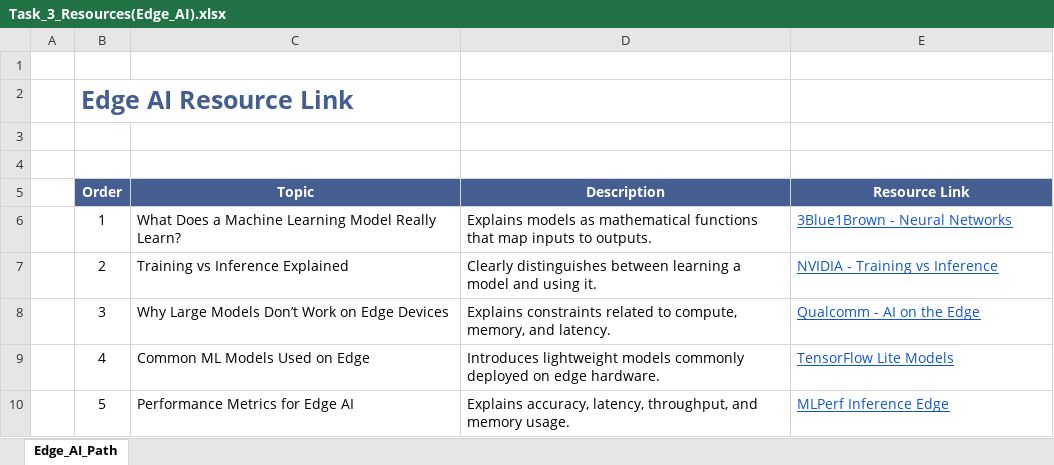
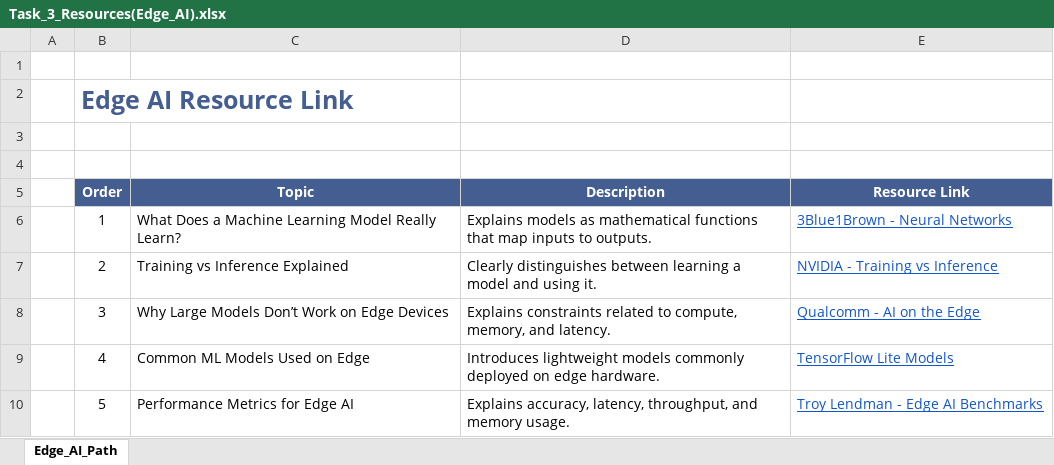
Before and after one commit to Deos42/Robomanipal_Research_Taskphase, an Excel workbook: Task_3_Resources(Edge_AI).xlsx, sheet Edge_AI_Path, drawn as a sheet; values as stored, in another font and other column widths than the file's, no borders; charts and pictures and table styles not drawn; the diff names each change by its address in the sheet, - before the commit and + after, or states it on an @@ line.

Commit message:
Add files via upload

```diff
--- a/Task_3_Resources(Edge_AI).xlsx (sheet Edge_AI_Path)
+++ b/Task_3_Resources(Edge_AI).xlsx (sheet Edge_AI_Path)
-E10 (Resource Link): MLPerf Inference Edge
+E10 (Resource Link): Troy Lendman - Edge AI Benchmarks
```
